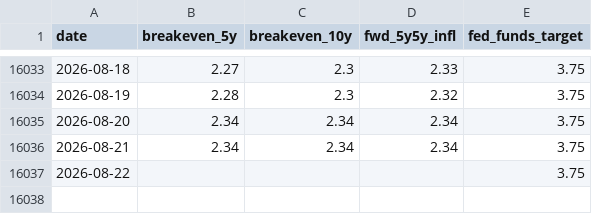
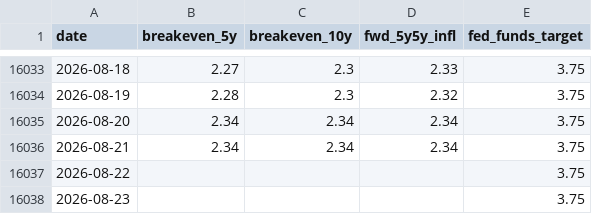
Before and after one commit to moolobi/notification, a CSV file: data/macro/inflation_monetary.csv, drawn as a sheet; only a part is shown, gaps mark what is left out; the diff names each change by its address in the sheet, - before the commit and + after, or states it on an @@ line.

```diff
--- a/data/macro/inflation_monetary.csv
+++ b/data/macro/inflation_monetary.csv
+row 16038: 2026-08-23 |  |  |  | 3.75
```
Also changed, not shown: data/macro/putcall_cboe.csv, 2 other files.
